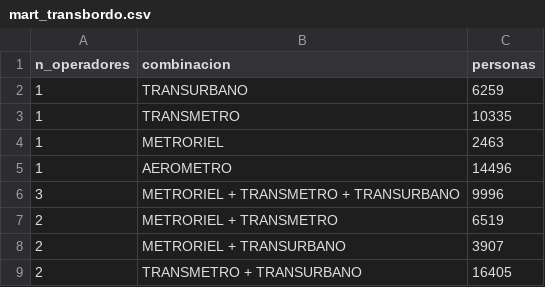
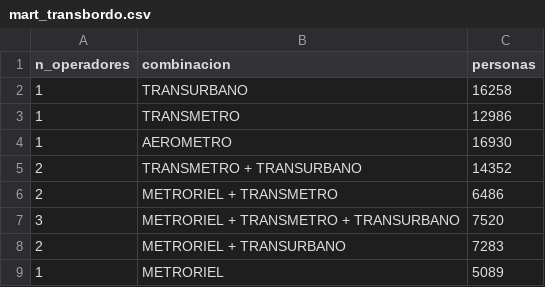
Before and after one commit to danielpazortega16/pryecto-ciencia-de-datos, a CSV file: tableau/mart_transbordo.csv, drawn as a sheet.

```diff
--- a/tableau/mart_transbordo.csv
+++ b/tableau/mart_transbordo.csv
@@ -1,9 +1,9 @@
 n_operadores,combinacion,personas
-1,TRANSURBANO,6259
-1,TRANSMETRO,10335
-1,METRORIEL,2463
-1,AEROMETRO,14496
-3,METRORIEL + TRANSMETRO + TRANSURBANO,9996
-2,METRORIEL + TRANSMETRO,6519
-2,METRORIEL + TRANSURBANO,3907
-2,TRANSMETRO + TRANSURBANO,16405
+1,TRANSURBANO,16258
+1,TRANSMETRO,12986
+1,AEROMETRO,16930
+2,TRANSMETRO + TRANSURBANO,14352
+2,METRORIEL + TRANSMETRO,6486
+3,METRORIEL + TRANSMETRO + TRANSURBANO,7520
+2,METRORIEL + TRANSURBANO,7283
+1,METRORIEL,5089
```
Also changed, not shown: tableau/mart_cobertura_zona.csv, tableau/mart_metroriel_od.csv, 17 other files.
